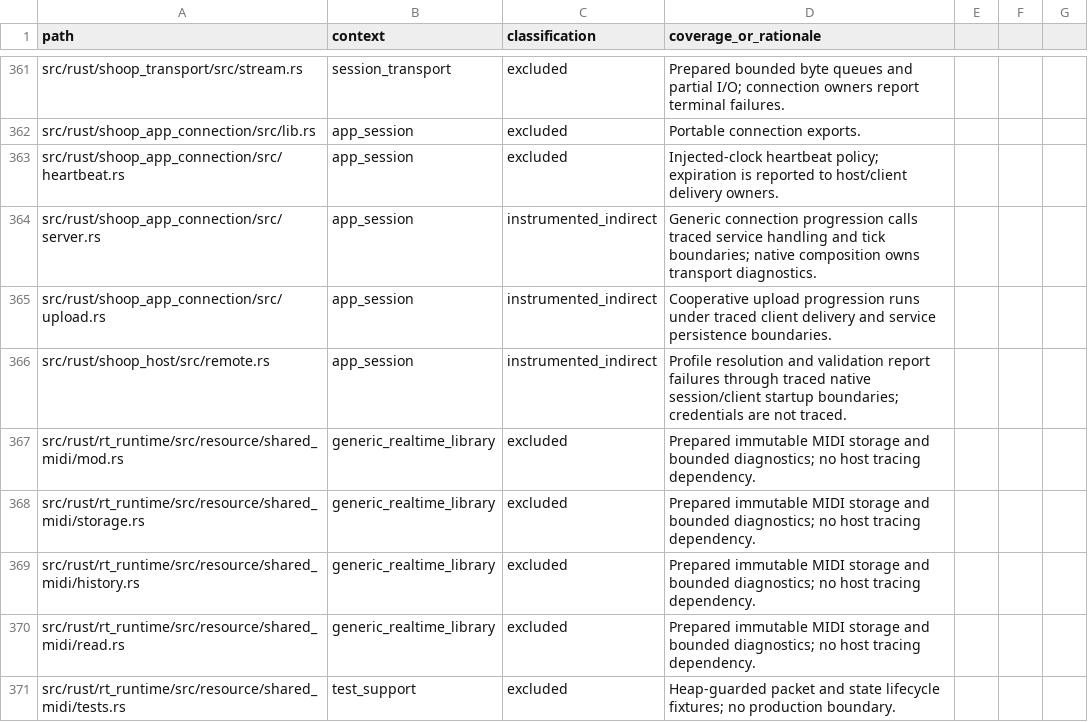
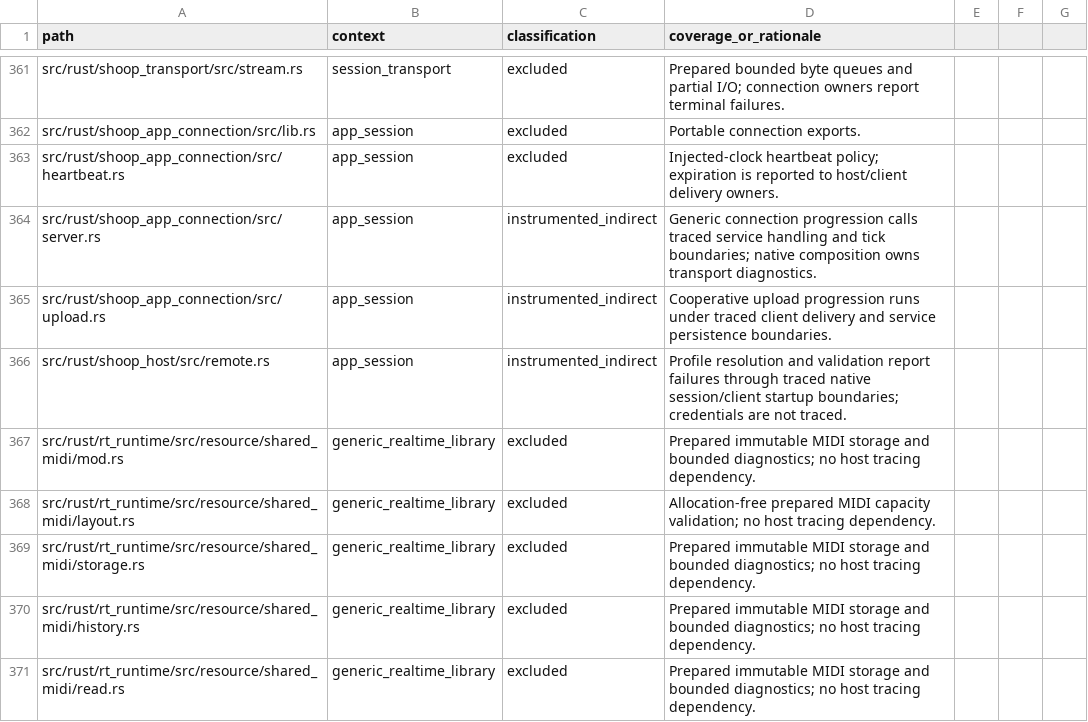
Before and after one commit to SanderVocke/shoopdaloop, a CSV file: docs/tracing_coverage.csv, drawn as a sheet; only a part is shown, gaps mark what is left out; the shorter side is filled out with more unchanged rows; the diff names each change by its address in the sheet, - before the commit and + after, or states it on an @@ line.

Commit message:
Bound MIDI checkpoint preparation by admitted ownership and expose sizing

```diff
--- a/docs/tracing_coverage.csv
+++ b/docs/tracing_coverage.csv
+row 368: src/rust/rt_runtime/src/resource/shared_midi/layout.rs | generic_realtime_library | excluded | Allocation-free prepared MIDI capacity validation; no host tracing dependency.
```
Also changed, not shown: 6 other files.
